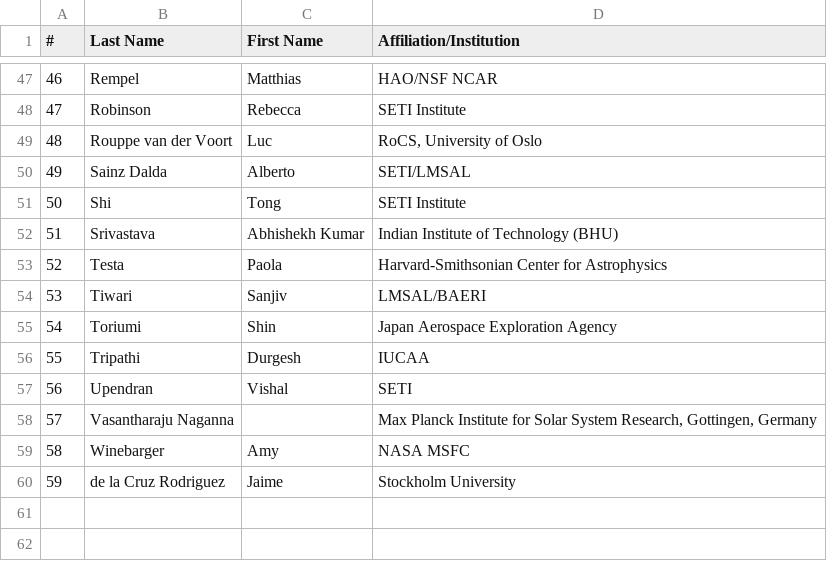
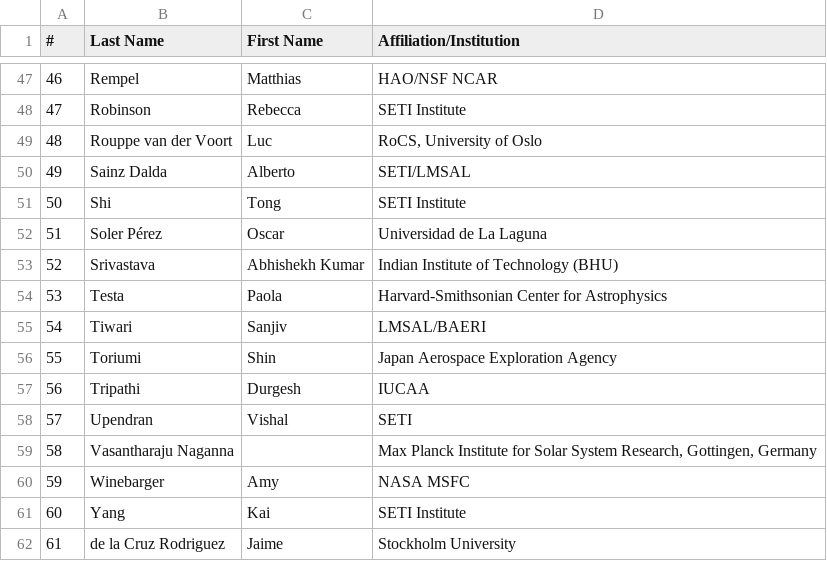
Before and after one commit to LM-SAL/iris_muse_team_meeting, a CSV file: docs/assets/files/people_coming.csv, drawn as a sheet; only a part is shown, gaps mark what is left out; addresses are those after the commit; the diff names each change by its address in the sheet, - before the commit and + after, or states it on an @@ line.

Commit message:
Update people coming

```diff
--- a/docs/assets/files/people_coming.csv
+++ b/docs/assets/files/people_coming.csv
+row 52: 51 | Soler Pérez | Oscar | Universidad de La Laguna
@@ column A (#) renumbered from row 53 down @@
+row 61: 60 | Yang | Kai | SETI Institute
```
Also changed, not shown: 1 other file.
